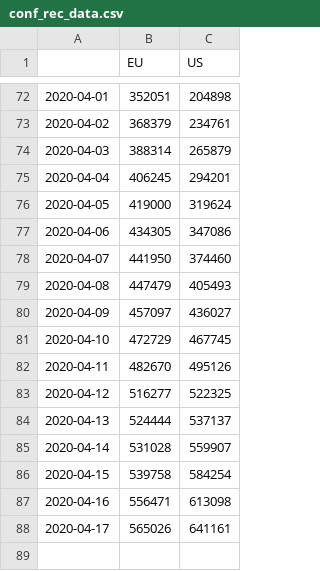
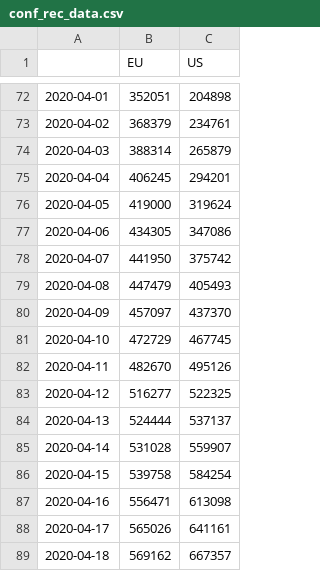
Before and after one commit to mercaderd/python-notebooks, a CSV file: covid_data_csv/conf_rec_data.csv, drawn as a sheet; only a part is shown, gaps mark what is left out.

```diff
--- a/covid_data_csv/conf_rec_data.csv
+++ b/covid_data_csv/conf_rec_data.csv
@@ -77,5 +77,5 @@
 2020-04-06,434305,347086
-2020-04-07,441950,374460
+2020-04-07,441950,375742
 2020-04-08,447479,405493
-2020-04-09,457097,436027
+2020-04-09,457097,437370
 2020-04-10,472729,467745
@@ -88 +88,2 @@
 2020-04-17,565026,641161
+2020-04-18,569162,667357
```
Also changed, not shown: covid_data_csv/conf_rec_eu_data.csv, covid_data_csv/confirmed_data.csv, 5 other files.
